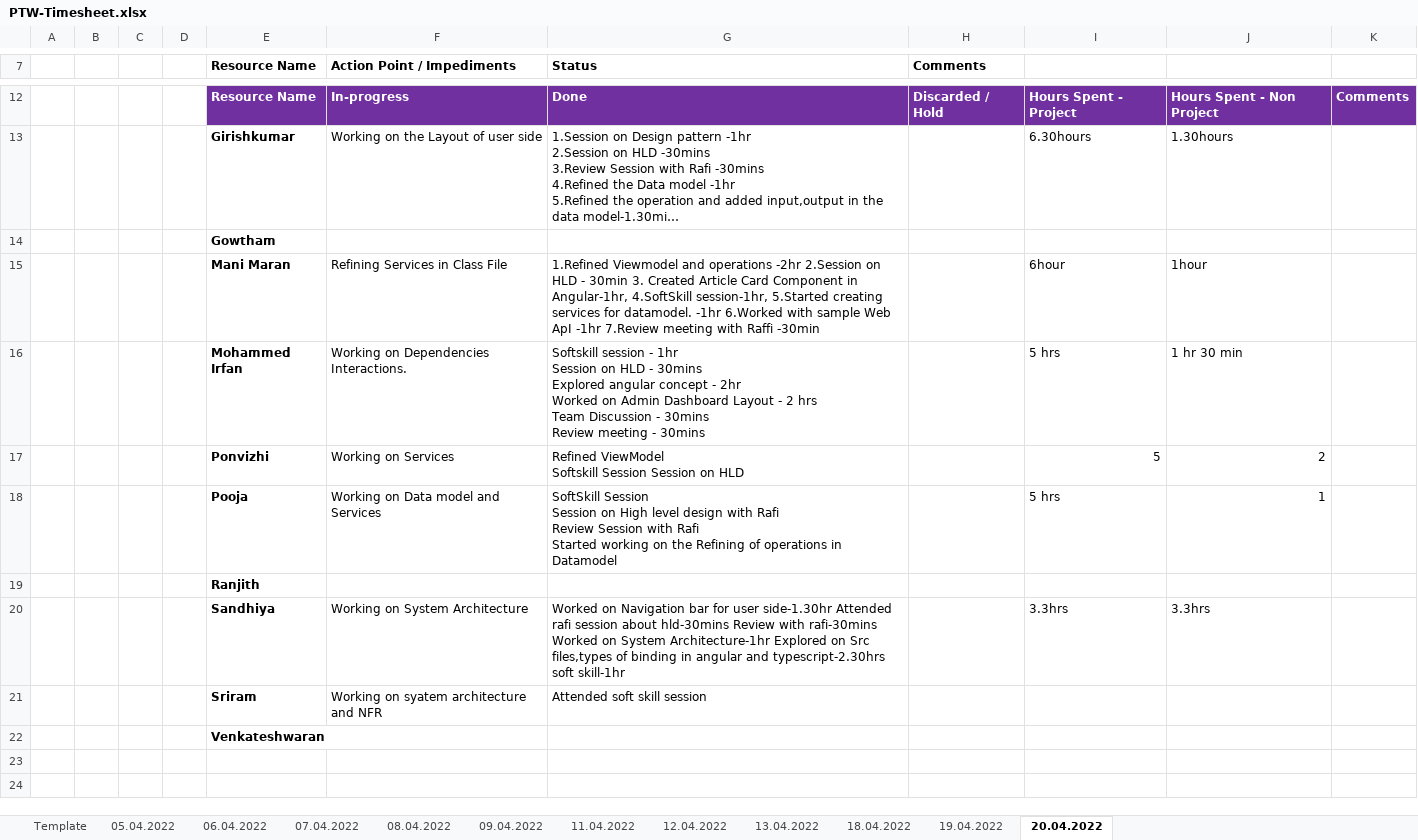
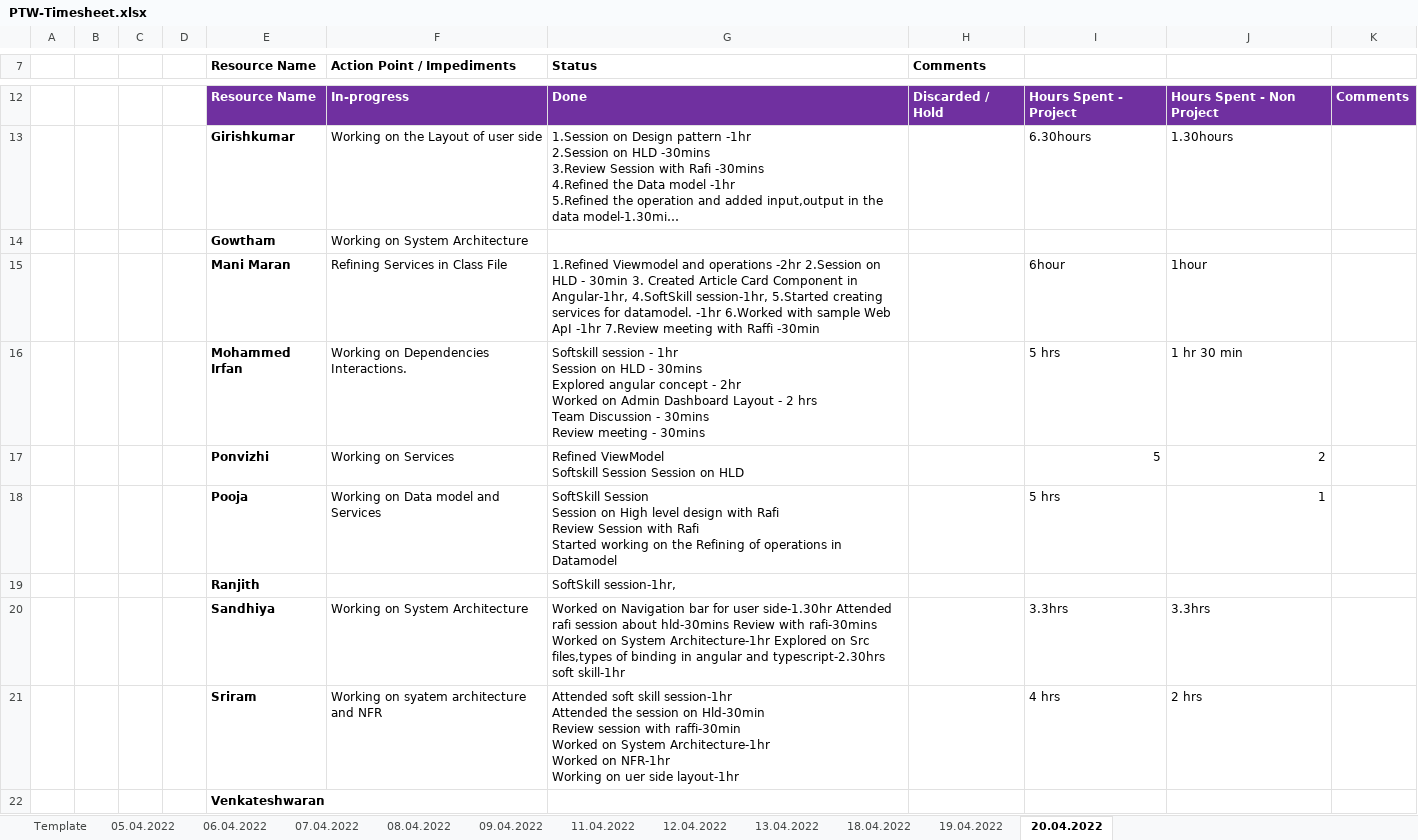
Before and after one commit to arvi9/ASPNet-WebAPI-Anngular-Project, an Excel workbook: Aurora/Process/PTW-Timesheet.xlsx, sheet 20.04.2022, drawn as a sheet; only a part is shown, gaps mark what is left out; long unchanged cells end in …; values as stored, in another font and other column widths than the file's, no borders; removed rows and columns are numbered as before the commit, all else as after; ↵ is a line break in a cell; the diff names each change by its address in the sheet, - before the commit and + after, or states it on an @@ line.

Commit message:
Updated timesheet-Sriram

```diff
--- a/Aurora/Process/PTW-Timesheet.xlsx (sheet 20.04.2022)
+++ b/Aurora/Process/PTW-Timesheet.xlsx (sheet 20.04.2022)
-F14 (Action Point / Impediments): (empty)
+F14 (Action Point / Impediments): Working on System Architecture
-G19 (Status): (empty)
+G19 (Status): SoftSkill session-1hr,
-row 21:  |  |  |  | Sriram | Working on syatem architecture and NFR | Attended soft skill session
+row 21:  |  |  |  | Sriram | Working on syatem architecture and NFR | Attended soft skill session-1hr ↵ Attended the session on Hld-30min ↵ Review session with raffi-30min ↵ Worked on System Architecture-1hr ↵ Worked on NFR-1hr ↵ Working on uer side layout-1hr |  | 4 hrs | 2 hrs
```
